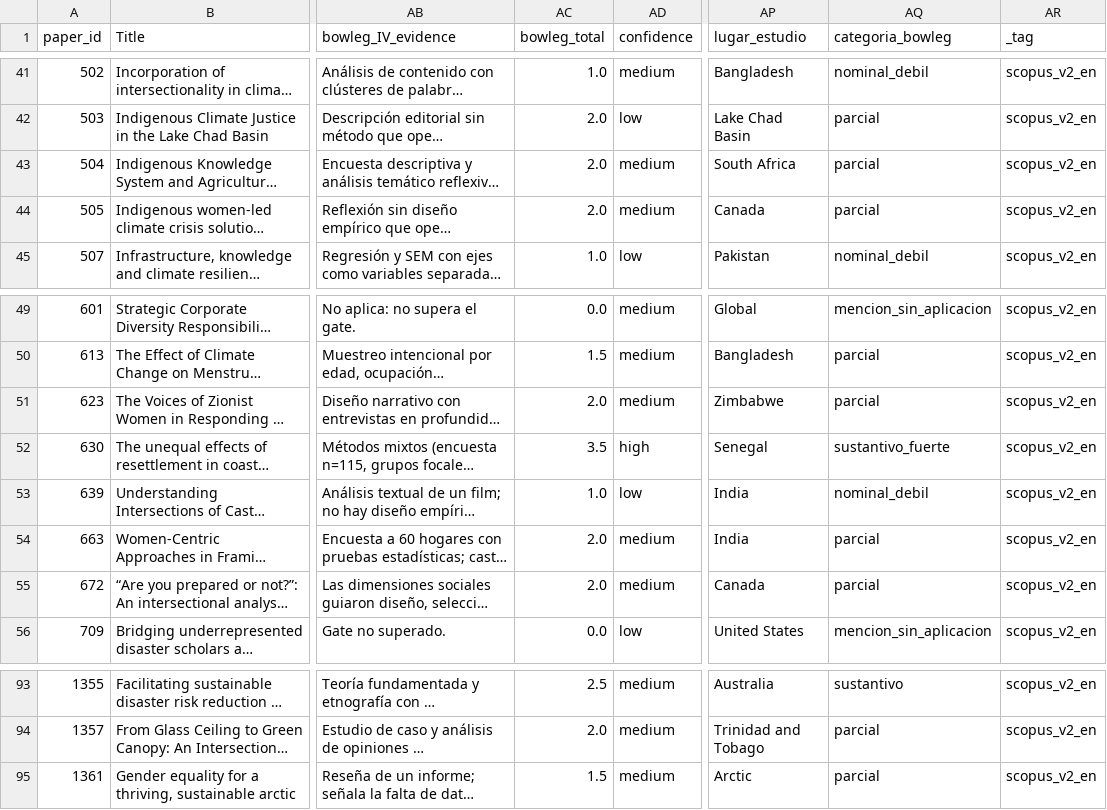
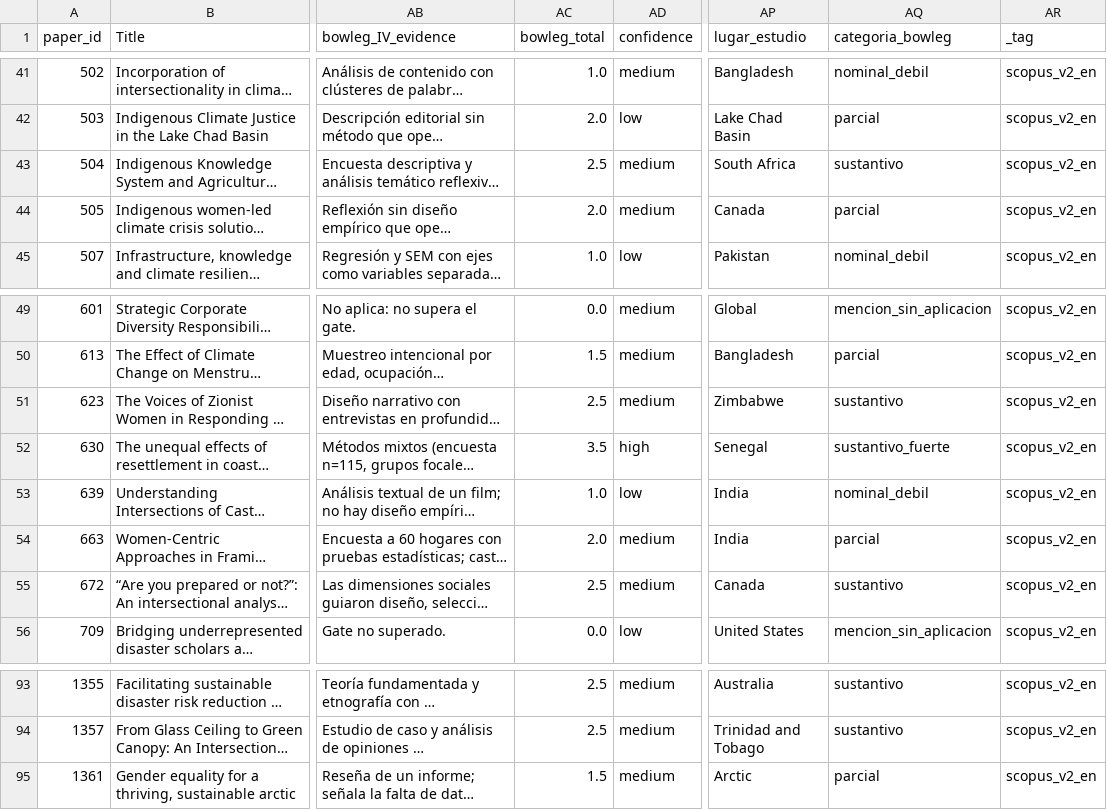
Before and after one commit to iortiz1891/interseccionalidad-clima, a CSV file: data/v2_daniel_subcorpus.csv, drawn as a sheet; only a part is shown, gaps mark what is left out; long unchanged cells end in …; the diff covers the shown part only; the diff names each change by its address in the sheet, - before the commit and + after, or states it on an @@ line.

```diff
--- a/data/v2_daniel_subcorpus.csv
+++ b/data/v2_daniel_subcorpus.csv
-AC43 (bowleg_total): 2.0
+AC43 (bowleg_total): 2.5
-AQ43 (categoria_bowleg): parcial
+AQ43 (categoria_bowleg): sustantivo
-AC51 (bowleg_total): 2.0
+AC51 (bowleg_total): 2.5
-AQ51 (categoria_bowleg): parcial
+AQ51 (categoria_bowleg): sustantivo
-AC55 (bowleg_total): 2.0
+AC55 (bowleg_total): 2.5
-AQ55 (categoria_bowleg): parcial
+AQ55 (categoria_bowleg): sustantivo
-AC94 (bowleg_total): 2.0
+AC94 (bowleg_total): 2.5
-AQ94 (categoria_bowleg): parcial
+AQ94 (categoria_bowleg): sustantivo
```
Also changed, not shown: 34 edited cells elsewhere in this file, data/v1_country_x_bowleg.csv, data/v1_daniel_subcorpus.csv, 53 other files.
